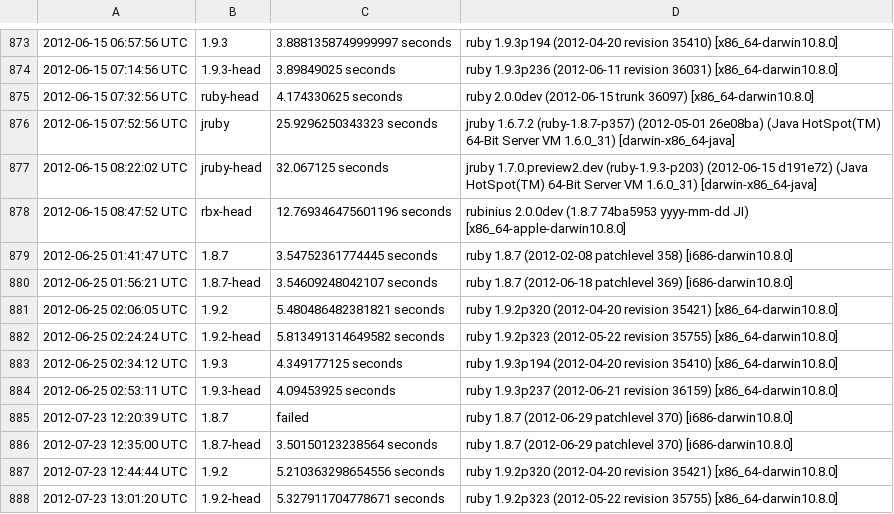
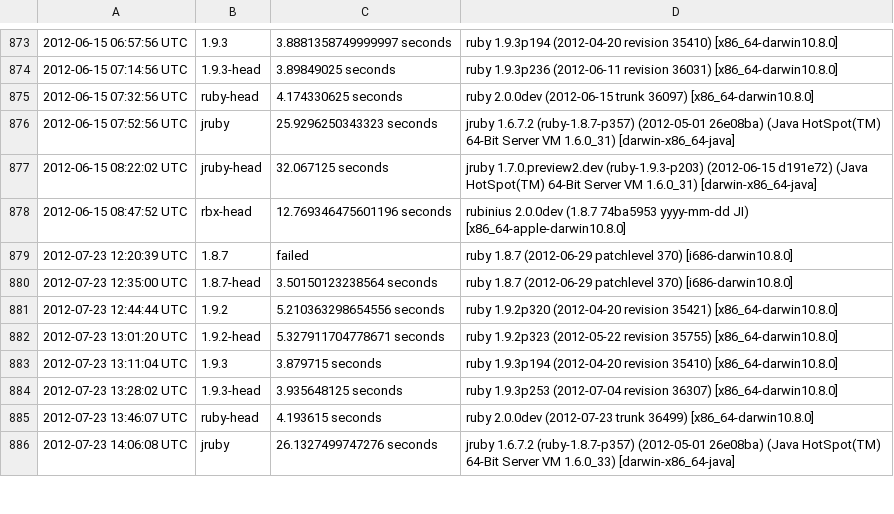
Before and after one commit to brianhempel/isrubyfastyet, a TSV file: results/rails_startup_time_results.tsv, drawn as a sheet; only a part is shown, gaps mark what is left out; the shorter side is filled out with more unchanged rows.

```diff
--- a/results/rails_startup_time_results.tsv
+++ b/results/rails_startup_time_results.tsv
@@ -878,8 +878,2 @@
 2012-06-15 08:47:52 UTC	rbx-head	12.769346475601196 seconds	rubinius 2.0.0dev (1.8.7 74ba5953 yyyy-mm-dd JI) [x86_64-apple-darwin10.8.0]
-2012-06-25 01:41:47 UTC	1.8.7	3.54752361774445 seconds	ruby 1.8.7 (2012-02-08 patchlevel 358) [i686-darwin10.8.0]
-2012-06-25 01:56:21 UTC	1.8.7-head	3.54609248042107 seconds	ruby 1.8.7 (2012-06-18 patchlevel 369) [i686-darwin10.8.0]
-2012-06-25 02:06:05 UTC	1.9.2	5.480486482381821 seconds	ruby 1.9.2p320 (2012-04-20 revision 35421) [x86_64-darwin10.8.0]
-2012-06-25 02:24:24 UTC	1.9.2-head	5.813491314649582 seconds	ruby 1.9.2p323 (2012-05-22 revision 35755) [x86_64-darwin10.8.0]
-2012-06-25 02:34:12 UTC	1.9.3	4.349177125 seconds	ruby 1.9.3p194 (2012-04-20 revision 35410) [x86_64-darwin10.8.0]
-2012-06-25 02:53:11 UTC	1.9.3-head	4.09453925 seconds	ruby 1.9.3p237 (2012-06-21 revision 36159) [x86_64-darwin10.8.0]
 2012-07-23 12:20:39 UTC	1.8.7	failed	ruby 1.8.7 (2012-06-29 patchlevel 370) [i686-darwin10.8.0]
```
Also changed, not shown: results/rails_memory_usage_results.tsv, results/rails_requests_per_second_results.tsv.
